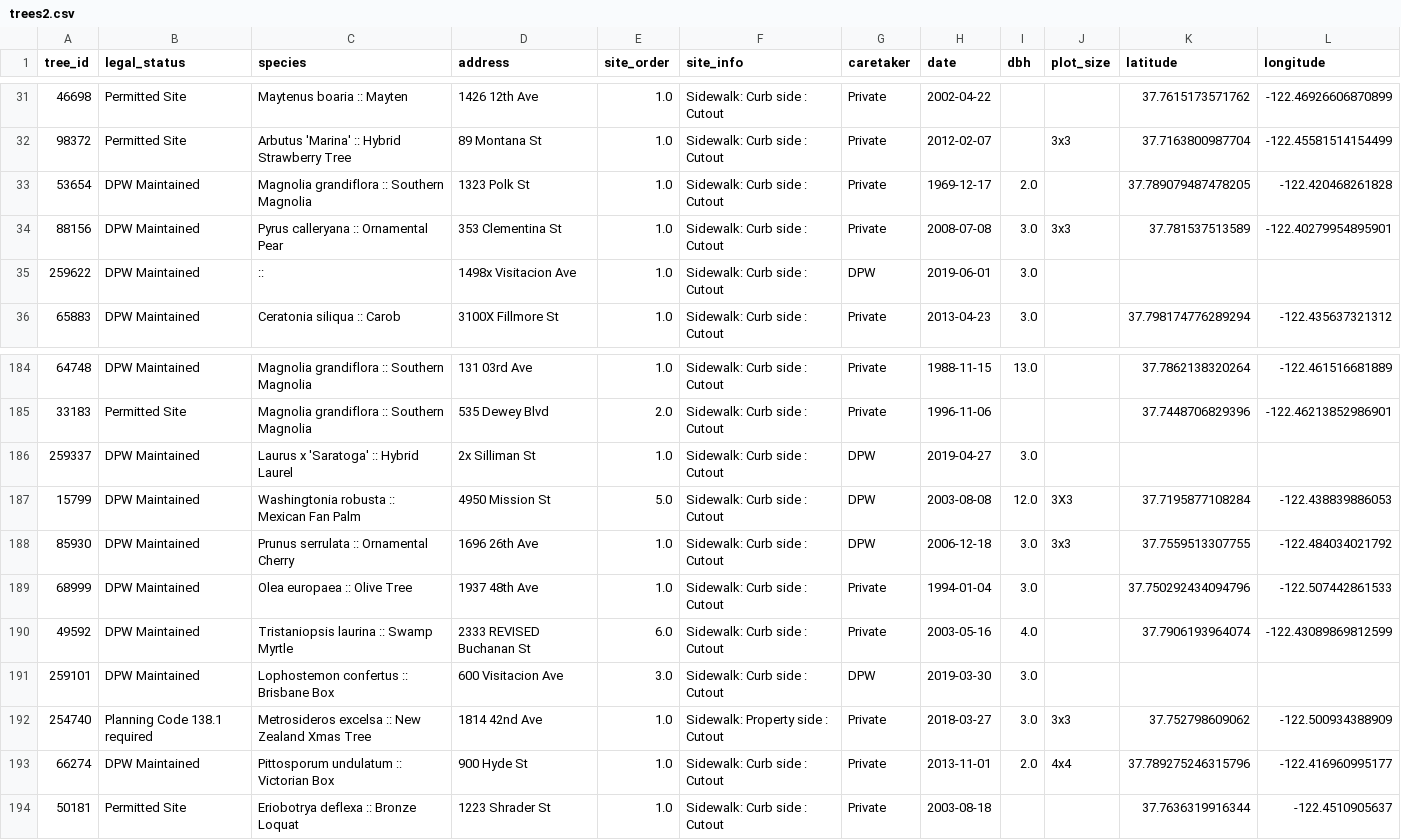
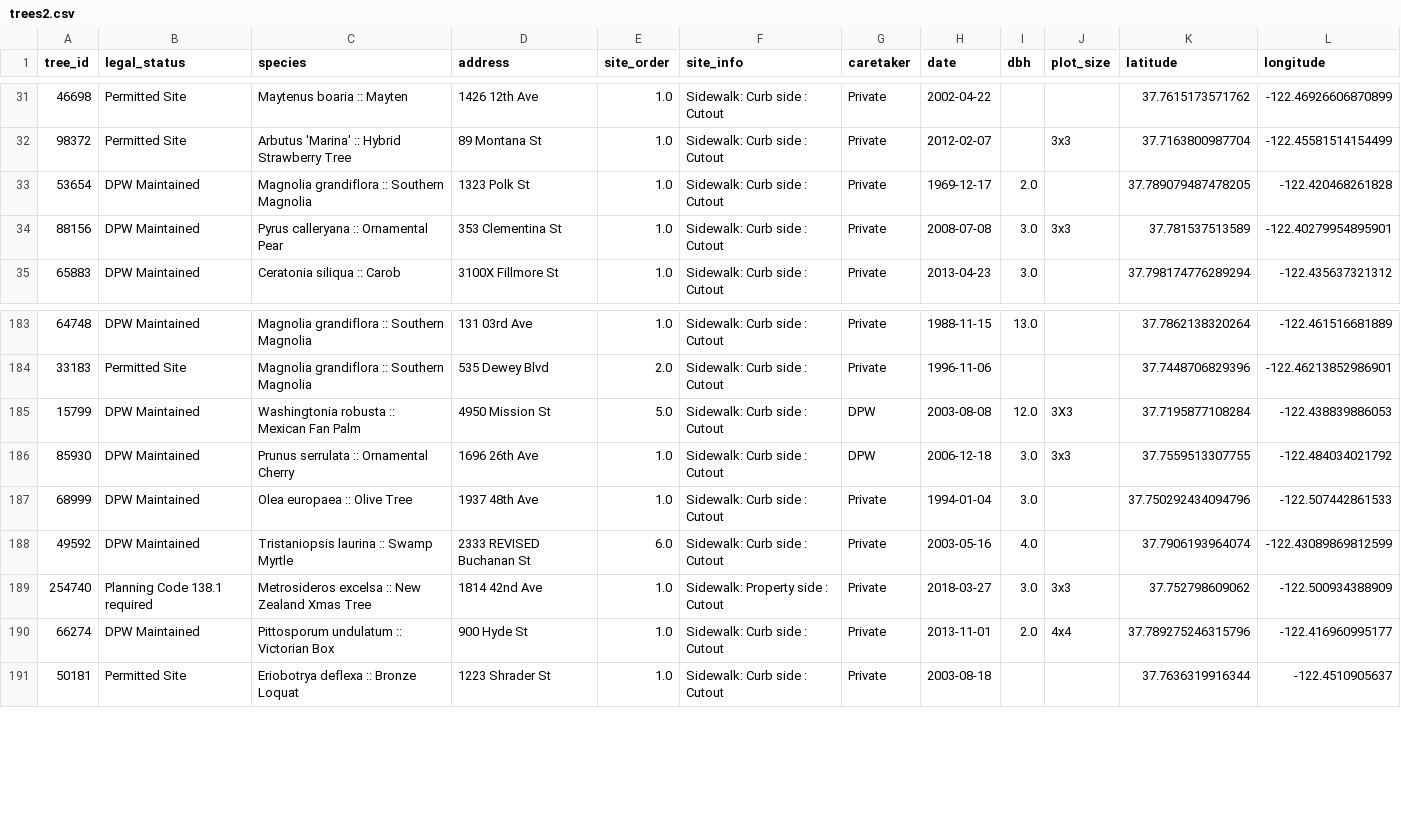
Before and after one commit to nickantonaccio/streamlit, a CSV file: trees2.csv, drawn as a sheet; only a part is shown, gaps mark what is left out; the diff names each change by its address in the sheet, - before the commit and + after, or states it on an @@ line.

Commit message:
Update trees2.csv

```diff
--- a/trees2.csv
+++ b/trees2.csv
-row 35: 259622 | DPW Maintained | :: | 1498x Visitacion Ave | 1.0 | Sidewalk: Curb side : Cutout | DPW | 2019-06-01 | 3.0
-row 186: 259337 | DPW Maintained | Laurus x 'Saratoga' :: Hybrid Laurel | 2x Silliman St | 1.0 | Sidewalk: Curb side : Cutout | DPW | 2019-04-27 | 3.0
-row 191: 259101 | DPW Maintained | Lophostemon confertus :: Brisbane Box | 600 Visitacion Ave | 3.0 | Sidewalk: Curb side : Cutout | DPW | 2019-03-30 | 3.0
```
